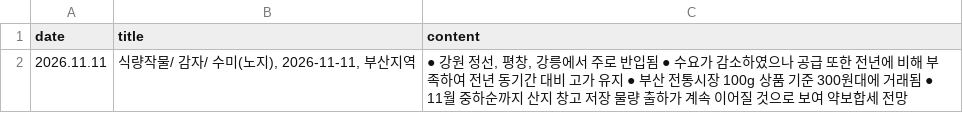
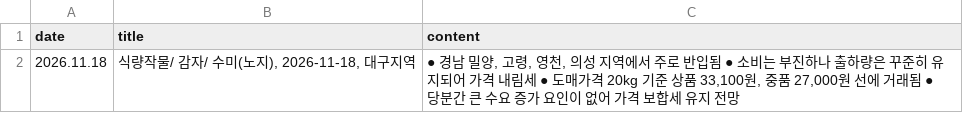
Before and after one commit to wngml7055/potato-times, a CSV file: data/kamis_potato.csv, drawn as a sheet.

```diff
--- a/data/kamis_potato.csv
+++ b/data/kamis_potato.csv
@@ -1,2 +1,2 @@
 date,title,content
-2026.11.11,"식량작물/ 감자/ 수미(노지), 2026-11-11, 부산지역","● 강원 정선, 평창, 강릉에서 주로 반입됨 ● 수요가 감소하였으나 공급 또한 전년에 비해 부족하여 전년 동기간 대비 고가 유지 ● 부산 전통시장 100g 상품 기준 300원대에 거래됨 ● 11월 중하순까지 산지 창고 저장 물량 출하가 계속 이어질 것으로 보여 약보합세 전망"
+2026.11.18,"식량작물/ 감자/ 수미(노지), 2026-11-18, 대구지역","● 경남 밀양, 고령, 영천, 의성 지역에서 주로 반입됨 ● 소비는 부진하나 출하량은 꾸준히 유지되어 가격 내림세 ● 도매가격 20kg 기준 상품 33,100원, 중품 27,000원 선에 거래됨 ● 당분간 큰 수요 증가 요인이 없어 가격 보합세 유지 전망"
```
Also changed, not shown: data/weather.csv.
